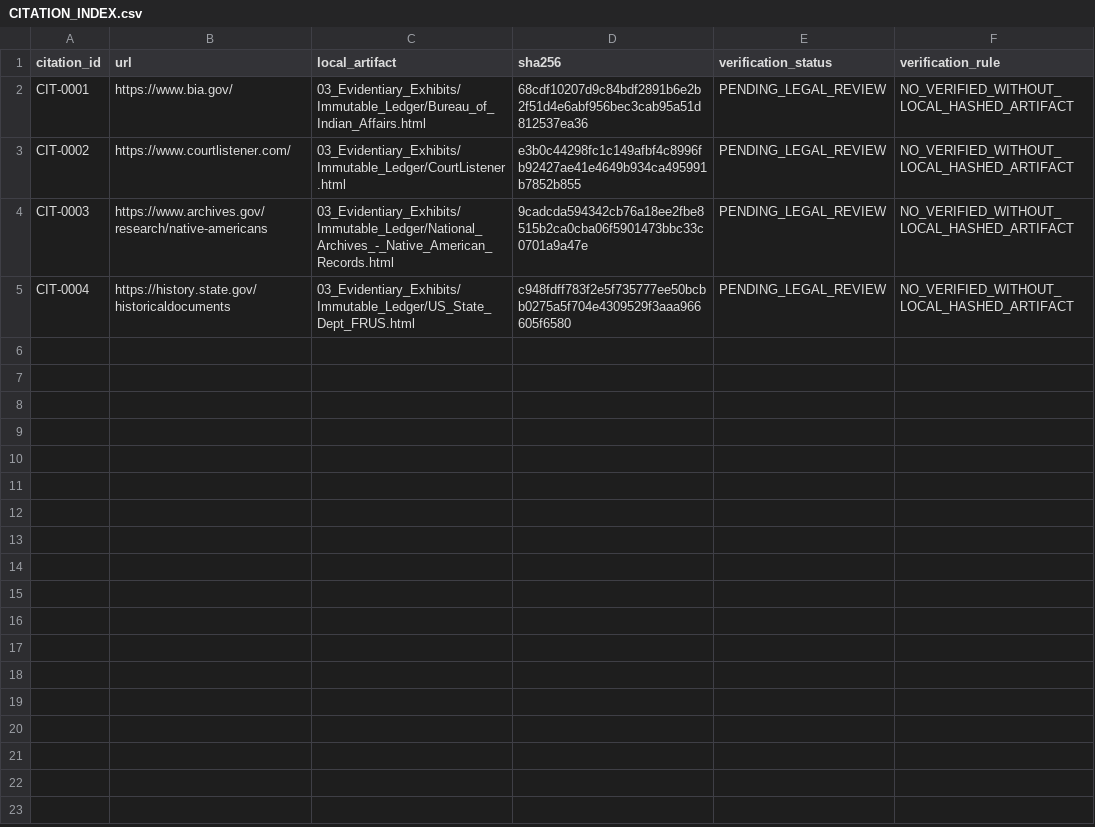
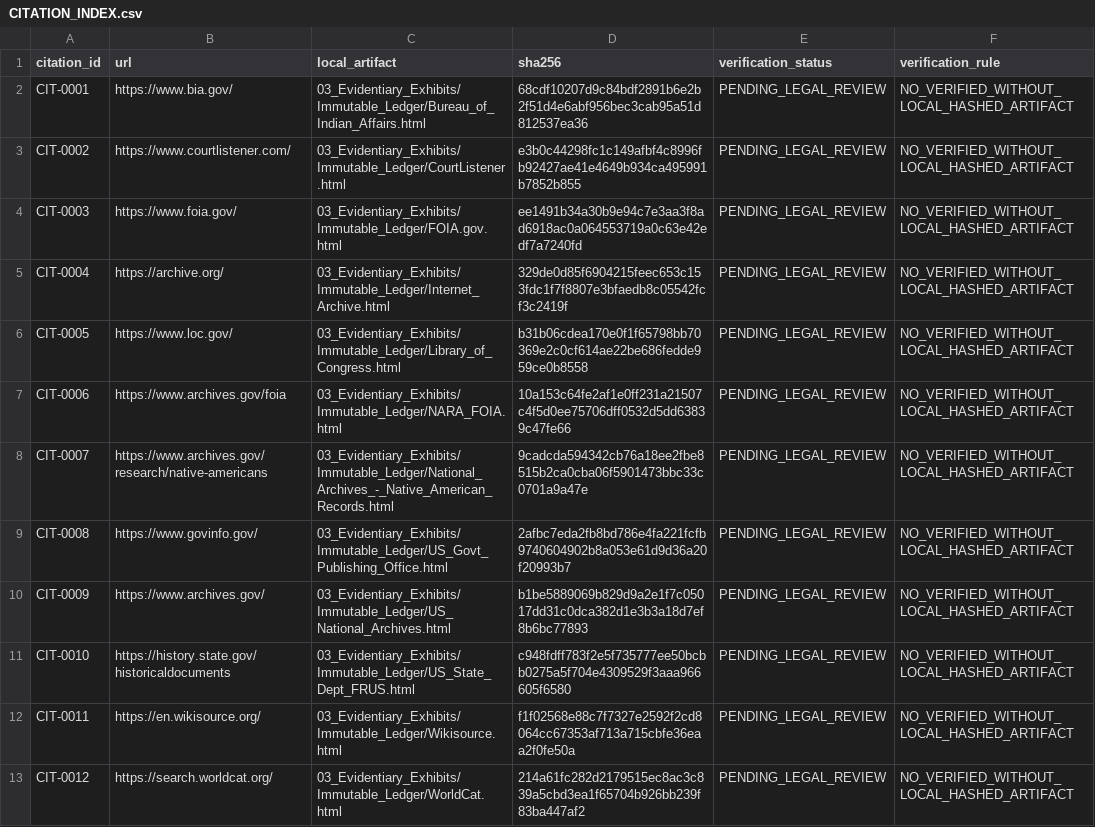
Before and after one commit to GlobalRestitutionAlliance/turtle-island-us-or-coquille-indian-tribe-master-litigation, a CSV file: 03_Evidentiary_Exhibits/CITATION_INDEX.csv, drawn as a sheet.

Commit message:
Batch 2b: harvest expanded sources, citations, manifests

```diff
--- a/03_Evidentiary_Exhibits/CITATION_INDEX.csv
+++ b/03_Evidentiary_Exhibits/CITATION_INDEX.csv
@@ -3,3 +3,11 @@ CIT-0001,https://www.bia.gov/,03_Evidentiary_Exhibits/Immutable_Ledger/Bureau_of
 CIT-0002,https://www.courtlistener.com/,03_Evidentiary_Exhibits/Immutable_Ledger/CourtListener.html,e3b0c44298fc1c149afbf4c8996fb92427ae41e4649b934ca495991b7852b855,PENDING_LEGAL_REVIEW,NO_VERIFIED_WITHOUT_LOCAL_HASHED_ARTIFACT
-CIT-0003,https://www.archives.gov/research/native-americans,03_Evidentiary_Exhibits/Immutable_Ledger/National_Archives_-_Native_American_Records.html,9cadcda594342cb76a18ee2fbe8515b2ca0cba06f5901473bbc33c0701a9a47e,PENDING_LEGAL_REVIEW,NO_VERIFIED_WITHOUT_LOCAL_HASHED_ARTIFACT
-CIT-0004,https://history.state.gov/historicaldocuments,03_Evidentiary_Exhibits/Immutable_Ledger/US_State_Dept_FRUS.html,c948fdff783f2e5f735777ee50bcbb0275a5f704e4309529f3aaa966605f6580,PENDING_LEGAL_REVIEW,NO_VERIFIED_WITHOUT_LOCAL_HASHED_ARTIFACT
+CIT-0003,https://www.foia.gov/,03_Evidentiary_Exhibits/Immutable_Ledger/FOIA.gov.html,ee1491b34a30b9e94c7e3aa3f8ad6918ac0a064553719a0c63e42edf7a7240fd,PENDING_LEGAL_REVIEW,NO_VERIFIED_WITHOUT_LOCAL_HASHED_ARTIFACT
+CIT-0004,https://archive.org/,03_Evidentiary_Exhibits/Immutable_Ledger/Internet_Archive.html,329de0d85f6904215feec653c153fdc1f7f8807e3bfaedb8c05542fcf3c2419f,PENDING_LEGAL_REVIEW,NO_VERIFIED_WITHOUT_LOCAL_HASHED_ARTIFACT
+CIT-0005,https://www.loc.gov/,03_Evidentiary_Exhibits/Immutable_Ledger/Library_of_Congress.html,b31b06cdea170e0f1f65798bb70369e2c0cf614ae22be686fedde959ce0b8558,PENDING_LEGAL_REVIEW,NO_VERIFIED_WITHOUT_LOCAL_HASHED_ARTIFACT
+CIT-0006,https://www.archives.gov/foia,03_Evidentiary_Exhibits/Immutable_Ledger/NARA_FOIA.html,10a153c64fe2af1e0ff231a21507c4f5d0ee75706dff0532d5dd63839c47fe66,PENDING_LEGAL_REVIEW,NO_VERIFIED_WITHOUT_LOCAL_HASHED_ARTIFACT
+CIT-0007,https://www.archives.gov/research/native-americans,03_Evidentiary_Exhibits/Immutable_Ledger/National_Archives_-_Native_American_Records.html,9cadcda594342cb76a18ee2fbe8515b2ca0cba06f5901473bbc33c0701a9a47e,PENDING_LEGAL_REVIEW,NO_VERIFIED_WITHOUT_LOCAL_HASHED_ARTIFACT
+CIT-0008,https://www.govinfo.gov/,03_Evidentiary_Exhibits/Immutable_Ledger/US_Govt_Publishing_Office.html,2afbc7eda2fb8bd786e4fa221fcfb9740604902b8a053e61d9d36a20f20993b7,PENDING_LEGAL_REVIEW,NO_VERIFIED_WITHOUT_LOCAL_HASHED_ARTIFACT
+CIT-0009,https://www.archives.gov/,03_Evidentiary_Exhibits/Immutable_Ledger/US_National_Archives.html,b1be5889069b829d9a2e1f7c05017dd31c0dca382d1e3b3a18d7ef8b6bc77893,PENDING_LEGAL_REVIEW,NO_VERIFIED_WITHOUT_LOCAL_HASHED_ARTIFACT
+CIT-0010,https://history.state.gov/historicaldocuments,03_Evidentiary_Exhibits/Immutable_Ledger/US_State_Dept_FRUS.html,c948fdff783f2e5f735777ee50bcbb0275a5f704e4309529f3aaa966605f6580,PENDING_LEGAL_REVIEW,NO_VERIFIED_WITHOUT_LOCAL_HASHED_ARTIFACT
+CIT-0011,https://en.wikisource.org/,03_Evidentiary_Exhibits/Immutable_Ledger/Wikisource.html,f1f02568e88c7f7327e2592f2cd8064cc67353af713a715cbfe36eaa2f0fe50a,PENDING_LEGAL_REVIEW,NO_VERIFIED_WITHOUT_LOCAL_HASHED_ARTIFACT
+CIT-0012,https://search.worldcat.org/,03_Evidentiary_Exhibits/Immutable_Ledger/WorldCat.html,214a61fc282d2179515ec8ac3c839a5cbd3ea1f65704b926bb239f83ba447af2,PENDING_LEGAL_REVIEW,NO_VERIFIED_WITHOUT_LOCAL_HASHED_ARTIFACT
```
Also changed, not shown: 32 other files.
